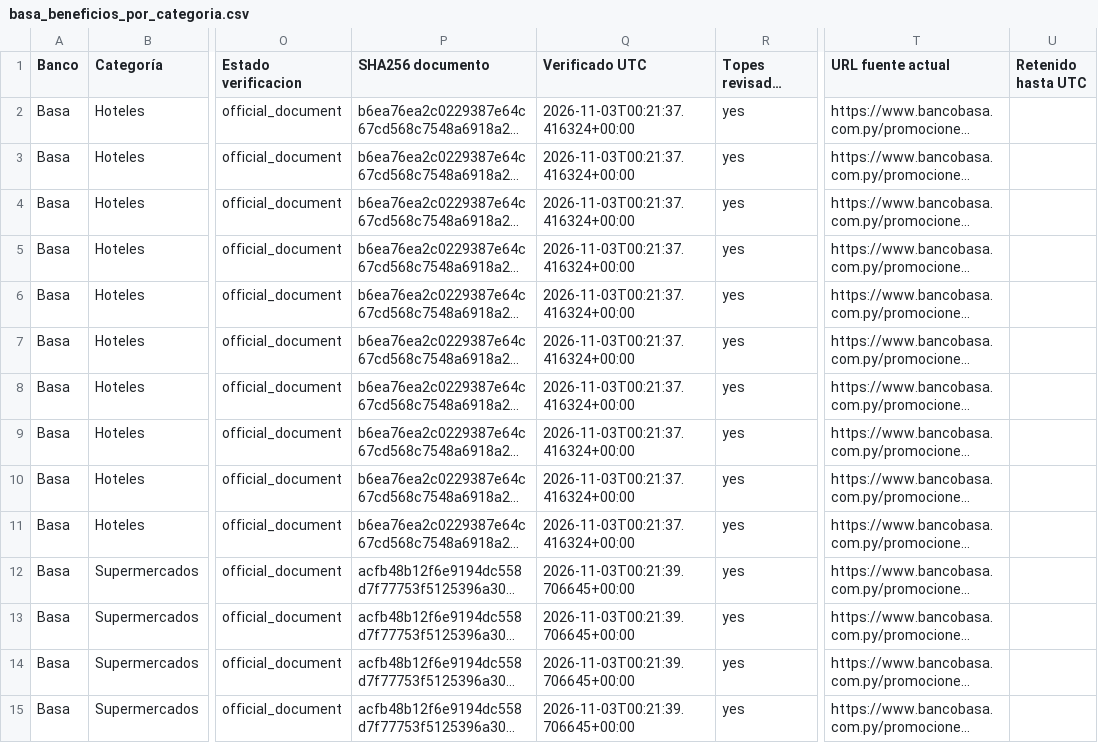
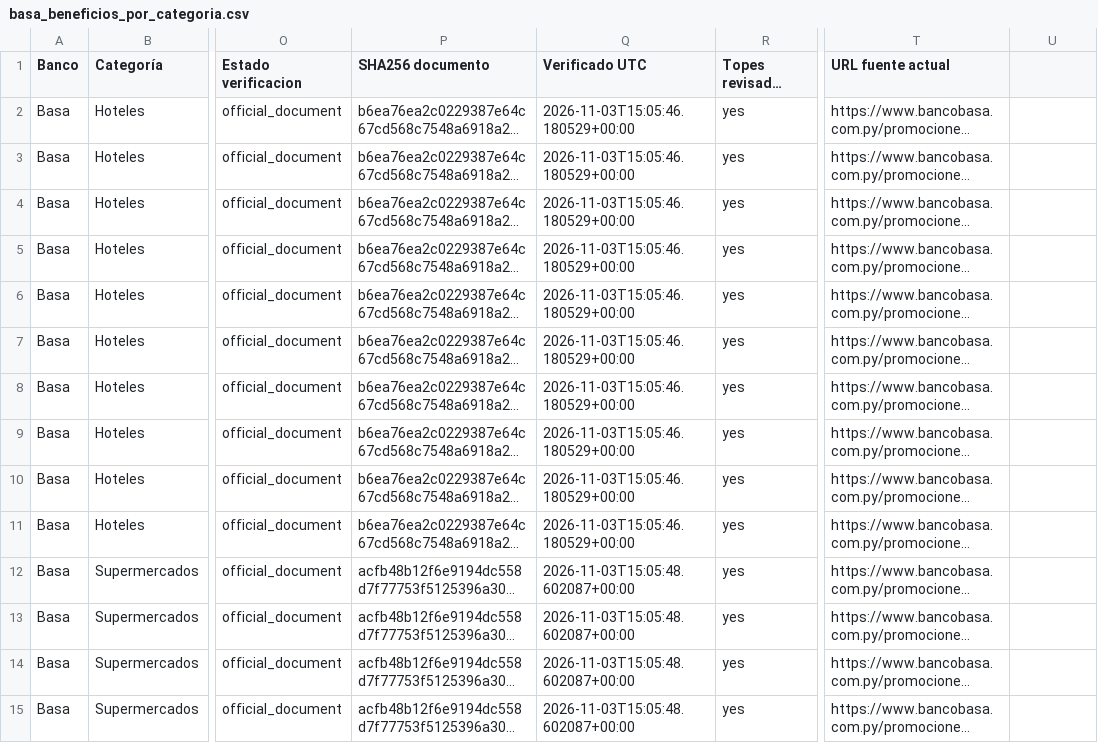
Before and after one commit to giumontebruno/promo-bancos-py, a CSV file: outputs/basa_beneficios_por_categoria.csv, drawn as a sheet; only a part is shown, gaps mark what is left out; long unchanged cells end in …; the diff covers the shown part only; the diff names each change by its address in the sheet, - before the commit and + after, or states it on an @@ line.

```diff
--- a/outputs/basa_beneficios_por_categoria.csv
+++ b/outputs/basa_beneficios_por_categoria.csv
-U1: Retenido hasta UTC
+U1: (empty)
-Q2:Q11 (Verificado UTC): 2026-11-03T00:21:37.416324+00:00
+Q2:Q11 (Verificado UTC): 2026-11-03T15:05:46.180529+00:00
-Q12:Q15 (Verificado UTC): 2026-11-03T00:21:39.706645+00:00
+Q12:Q15 (Verificado UTC): 2026-11-03T15:05:48.602087+00:00
```
Also changed, not shown: 84 edited cells elsewhere in this file, outputs/gnb_catalogo_oficial.csv, outputs/gnb_live_card_review.csv, 37 other files.
